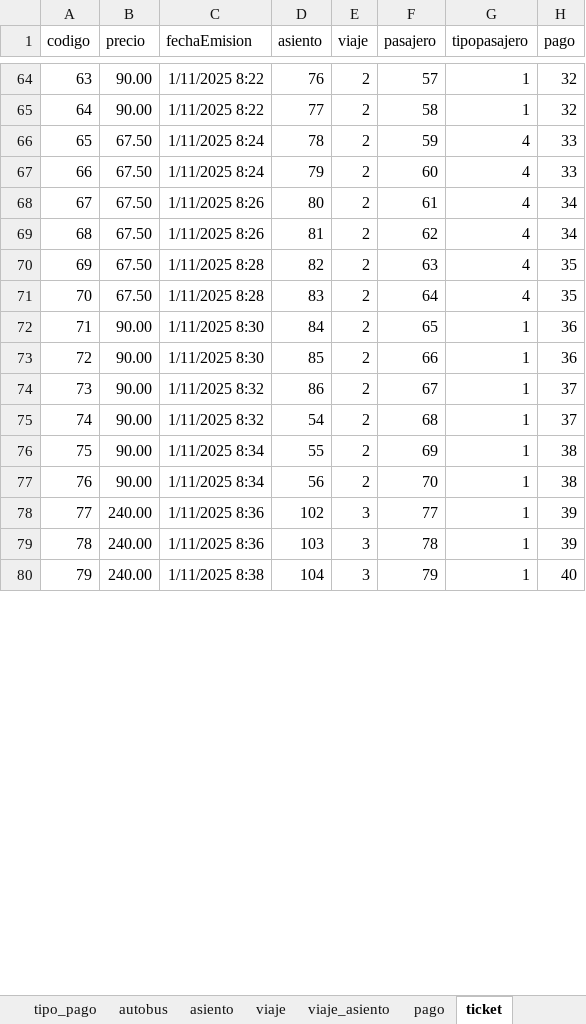
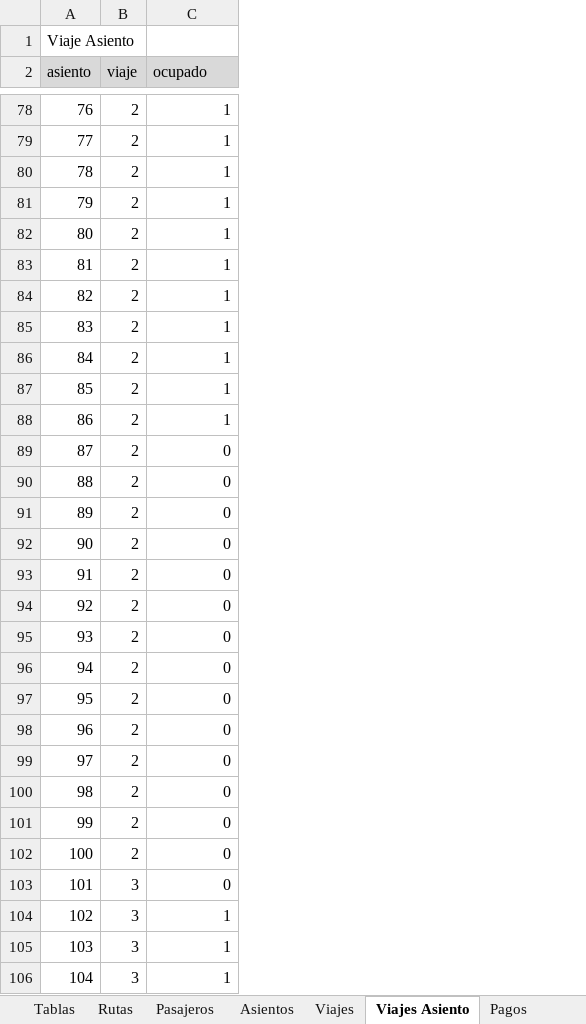
Before and after one commit to misaelcuentuauwu-source/RBE, an Excel workbook: documentacion/Catalogo de Datos.xlsx, sheet Viajes Asiento, drawn as a sheet; only a part is shown, gaps mark what is left out; values as stored, in another font and other column widths than the file's, no borders; table styles not drawn; removed rows and columns are numbered as before the commit, all else as after; the diff covers the shown part only; the diff names each change by its address in the sheet, - before the commit and + after, or states it on an @@ line.

```diff
--- a/documentacion/Catalogo de Datos.xlsx (sheet Viajes Asiento)
+++ b/documentacion/Catalogo de Datos.xlsx (sheet Viajes Asiento)
-sheet tab: pago
+sheet tab: Viajes
-sheet tab: ticket
+sheet tab: Viajes Asiento
-sheet tab: tipo_pago
-sheet tab: asiento
-sheet tab: viaje
-sheet tab: viaje_asiento
+sheet tab: Tablas
-column A (codigo), rows 64-74: 63 | 64 | 65 | 66 | 67 | 68 | 69 | 70 | 71 | 72 | 73; rows 78-80: 77 | 78 | 79
-column B (precio), rows 64-74: 90.00 | 90.00 | 67.50 | 67.50 | 67.50 | 67.50 | 67.50 | 67.50 | 90.00 | 90.00 | 90.00; rows 78-80: all 240.00
-column C (fechaEmision), rows 64-74: 1/11/2025 8:22 | 1/11/2025 8:22 | 1/11/2025 8:24 | 1/11/2025 8:24 | 1/11/2025 8:26 | 1/11/2025 8:26 | 1/11/2025 8:28 | 1/11/2025 8:28 | 1/11/2025 8:30 | 1/11/2025 8:30 | 1/11/2025 8:32; rows 78-80: 1/11/2025 8:36 | 1/11/2025 8:36 | 1/11/2025 8:38
-column F (pasajero), rows 64-74: 57 | 58 | 59 | 60 | 61 | 62 | 63 | 64 | 65 | 66 | 67; rows 78-80: 77 | 78 | 79
-column H (pago), rows 64-74: 32 | 32 | 33 | 33 | 34 | 34 | 35 | 35 | 36 | 36 | 37; rows 78-80: 39 | 39 | 40
+row 1: Viaje Asiento
-A2:B2 fill: none
+A2:B2 fill: #D9D9D9
-C2: tipopasajero
+C2: ocupado
-C2 fill: none
+C2 fill: #D9D9D9
-C80:C85 (ocupado): 4
+C80:C85 (ocupado): 1
-row 75: 74 | 90.00 | 1/11/2025 8:32 | 54 | 2 | 68 | 1 | 37
-row 76: 75 | 90.00 | 1/11/2025 8:34 | 55 | 2 | 69 | 1 | 38
-row 77: 76 | 90.00 | 1/11/2025 8:34 | 56 | 2 | 70 | 1 | 38
+row 89: 87 | 2 | 0
+row 90: 88 | 2 | 0
+row 91: 89 | 2 | 0
+row 92: 90 | 2 | 0
+row 93: 91 | 2 | 0
+row 94: 92 | 2 | 0
+row 95: 93 | 2 | 0
+row 96: 94 | 2 | 0
+row 97: 95 | 2 | 0
+row 98: 96 | 2 | 0
+row 99: 97 | 2 | 0
+row 100: 98 | 2 | 0
+row 101: 99 | 2 | 0
+row 102: 100 | 2 | 0
+row 103: 101 | 3 | 0
```
Also changed, not shown: 609 added rows and 36 edited cells elsewhere in this sheet, sheet Ticket, sheet Asientos, sheet Pasajeros, sheet Rutas, sheet Pagos, sheet Viajes, other sheet tabs, documentacion/DD Proyecto.xlsx, 2 other files.
